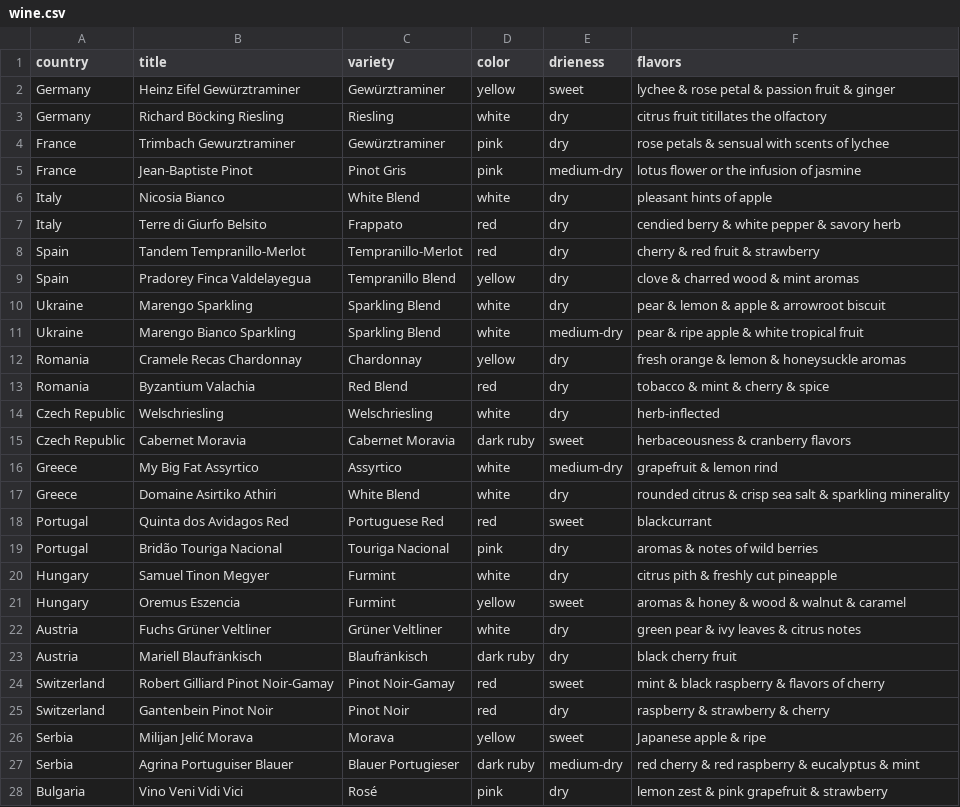
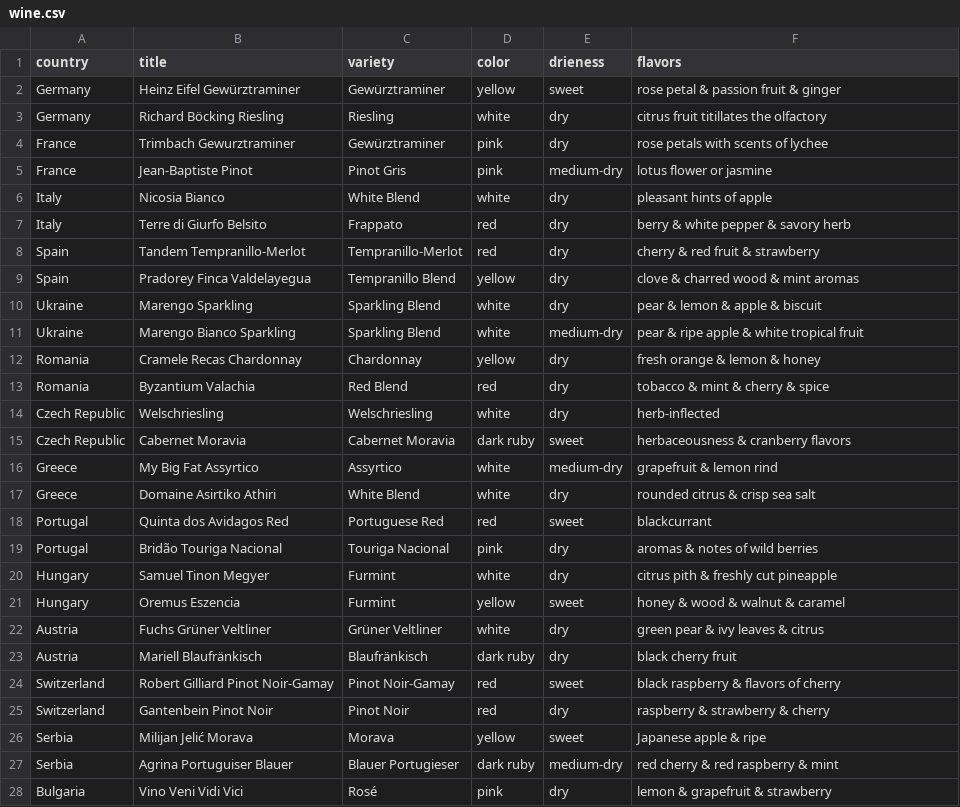
Before and after one commit to Ok-ss/Loza_Team, a CSV file: wine.csv, drawn as a sheet; only a part is shown; the diff covers the shown part only.

Commit message:
shortened

```diff
--- a/wine.csv
+++ b/wine.csv
@@ -1,13 +1,13 @@
 country,title,variety,color,drieness,flavors
-Germany,Heinz Eifel Gewürztraminer,Gewürztraminer,yellow,sweet,lychee & rose petal & passion fruit & ginger
+Germany,Heinz Eifel Gewürztraminer,Gewürztraminer,yellow,sweet,rose petal & passion fruit & ginger
 Germany,Richard Böcking Riesling,Riesling,white,dry,citrus fruit titillates the olfactory
-France,Trimbach Gewurztraminer,Gewürztraminer,pink,dry,rose petals & sensual with scents of lychee
-France,Jean-Baptiste Pinot,Pinot Gris,pink,medium-dry,lotus flower or the infusion of jasmine
+France,Trimbach Gewurztraminer,Gewürztraminer,pink,dry,rose petals with scents of lychee
+France,Jean-Baptiste Pinot,Pinot Gris,pink,medium-dry,lotus flower or jasmine
 Italy,Nicosia Bianco,White Blend,white,dry,pleasant hints of apple
-Italy,Terre di Giurfo Belsito,Frappato,red,dry,cendied berry & white pepper & savory herb
+Italy,Terre di Giurfo Belsito,Frappato,red,dry,berry & white pepper & savory herb
 Spain,Tandem Tempranillo-Merlot,Tempranillo-Merlot,red,dry,cherry & red fruit & strawberry
 Spain,Pradorey Finca Valdelayegua,Tempranillo Blend,yellow,dry,clove & charred wood & mint aromas
-Ukraine,Marengo Sparkling,Sparkling Blend,white,dry,pear & lemon & apple & arrowroot biscuit
+Ukraine,Marengo Sparkling,Sparkling Blend,white,dry,pear & lemon & apple & biscuit
 Ukraine,Marengo Bianco Sparkling,Sparkling Blend,white,medium-dry,pear & ripe apple & white tropical fruit
-Romania,Cramele Recas Chardonnay,Chardonnay,yellow,dry,fresh orange & lemon & honeysuckle aromas
+Romania,Cramele Recas Chardonnay,Chardonnay,yellow,dry,fresh orange & lemon & honey
 Romania,Byzantium Valachia,Red Blend,red,dry,tobacco & mint & cherry & spice
@@ -16,3 +16,3 @@ Czech Republic,Cabernet Moravia,Cabernet Moravia,dark ruby,sweet,herbaceousness
 Greece,My Big Fat Assyrtico,Assyrtico,white,medium-dry,grapefruit & lemon rind
-Greece,Domaine Asirtiko Athiri,White Blend,white,dry,rounded citrus & crisp sea salt & sparkling minerality
+Greece,Domaine Asirtiko Athiri,White Blend,white,dry,rounded citrus & crisp sea salt
 Portugal,Quinta dos Avidagos Red,Portuguese Red,red,sweet,blackcurrant
@@ -20,9 +20,9 @@ Portugal,Bridão Touriga Nacional,Touriga Nacional,pink,dry,aromas & notes of wi
 Hungary,Samuel Tinon Megyer,Furmint,white,dry,citrus pith & freshly cut pineapple
-Hungary,Oremus Eszencia,Furmint,yellow,sweet,aromas & honey & wood & walnut & caramel
-Austria,Fuchs Grüner Veltliner,Grüner Veltliner,white,dry,green pear & ivy leaves & citrus notes
+Hungary,Oremus Eszencia,Furmint,yellow,sweet,honey & wood & walnut & caramel
+Austria,Fuchs Grüner Veltliner,Grüner Veltliner,white,dry,green pear & ivy leaves & citrus
 Austria,Mariell Blaufränkisch,Blaufränkisch,dark ruby,dry,black cherry fruit
-Switzerland,Robert Gilliard Pinot Noir-Gamay,Pinot Noir-Gamay,red,sweet,mint & black raspberry & flavors of cherry
+Switzerland,Robert Gilliard Pinot Noir-Gamay,Pinot Noir-Gamay,red,sweet,black raspberry & flavors of cherry
 Switzerland,Gantenbein Pinot Noir,Pinot Noir,red,dry,raspberry & strawberry & cherry
 Serbia,Milijan Jelić Morava,Morava,yellow,sweet,Japanese apple & ripe
-Serbia,Agrina Portuguiser Blauer ,Blauer Portugieser,dark ruby,medium-dry,red cherry & red raspberry & eucalyptus & mint
-Bulgaria,Vino Veni Vidi Vici,Rosé,pink,dry,lemon zest & pink grapefruit & strawberry
+Serbia,Agrina Portuguiser Blauer ,Blauer Portugieser,dark ruby,medium-dry,red cherry & red raspberry & mint
+Bulgaria,Vino Veni Vidi Vici,Rosé,pink,dry,lemon & grapefruit & strawberry
```
Also changed, not shown: 12 edited cells elsewhere in this file.
